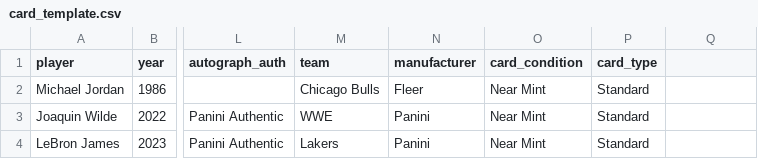
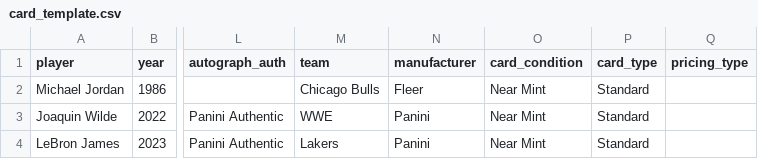
Before and after one commit to rbeachg941-collab/venice_ai_fixed.py, a CSV file: card_template.csv, drawn as a sheet; only a part is shown, gaps mark what is left out; the diff names each change by its address in the sheet, - before the commit and + after, or states it on an @@ line.

```diff
--- a/card_template.csv
+++ b/card_template.csv
-Q1: (empty)
+Q1: pricing_type
```
Also changed, not shown: 1 other file.
